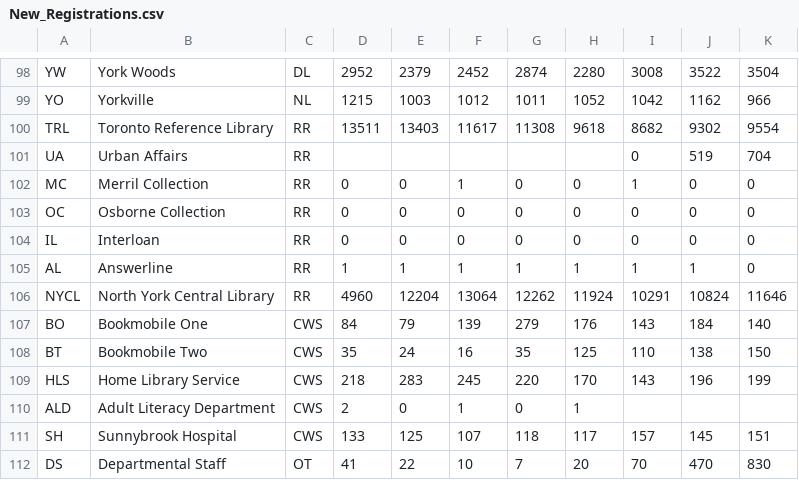
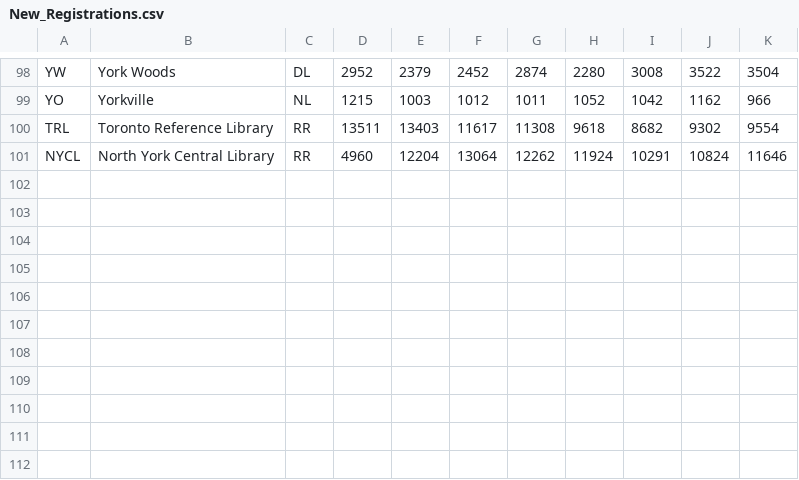
Before and after one commit to dishanwickrema/Data_Engineering_Sqlalchemy_PostgreSQL, a CSV file: resources/New_Registrations.csv, drawn as a sheet; only a part is shown, gaps mark what is left out.

```diff
--- a/resources/New_Registrations.csv
+++ b/resources/New_Registrations.csv
@@ -100,13 +100,2 @@ YO,Yorkville,NL,1215,1003,1012,1011,1052,1042,1162,966
 TRL,Toronto Reference Library,RR,13511,13403,11617,11308,9618,8682,9302,9554
-UA,Urban Affairs,RR,,,,,,0,519,704
-MC,Merril Collection,RR,0,0,1,0,0,1,0,0
-OC,Osborne Collection,RR,0,0,0,0,0,0,0,0
-IL,Interloan,RR,0,0,0,0,0,0,0,0
-AL,Answerline,RR,1,1,1,1,1,1,1,0
 NYCL,North York Central Library,RR,4960,12204,13064,12262,11924,10291,10824,11646
-BO,Bookmobile One,CWS,84,79,139,279,176,143,184,140
-BT,Bookmobile Two,CWS,35,24,16,35,125,110,138,150
-HLS,Home Library Service,CWS,218,283,245,220,170,143,196,199
-ALD,Adult Literacy Department,CWS,2,0,1,0,1,,,
-SH,Sunnybrook Hospital,CWS,133,125,107,118,117,157,145,151
-DS,Departmental Staff,OT,41,22,10,7,20,70,470,830
```
Also changed, not shown: resources/Active_Cardholders.csv, resources/Active_Cardholders_by_Cardholder_Type.csv, 16 other files.
